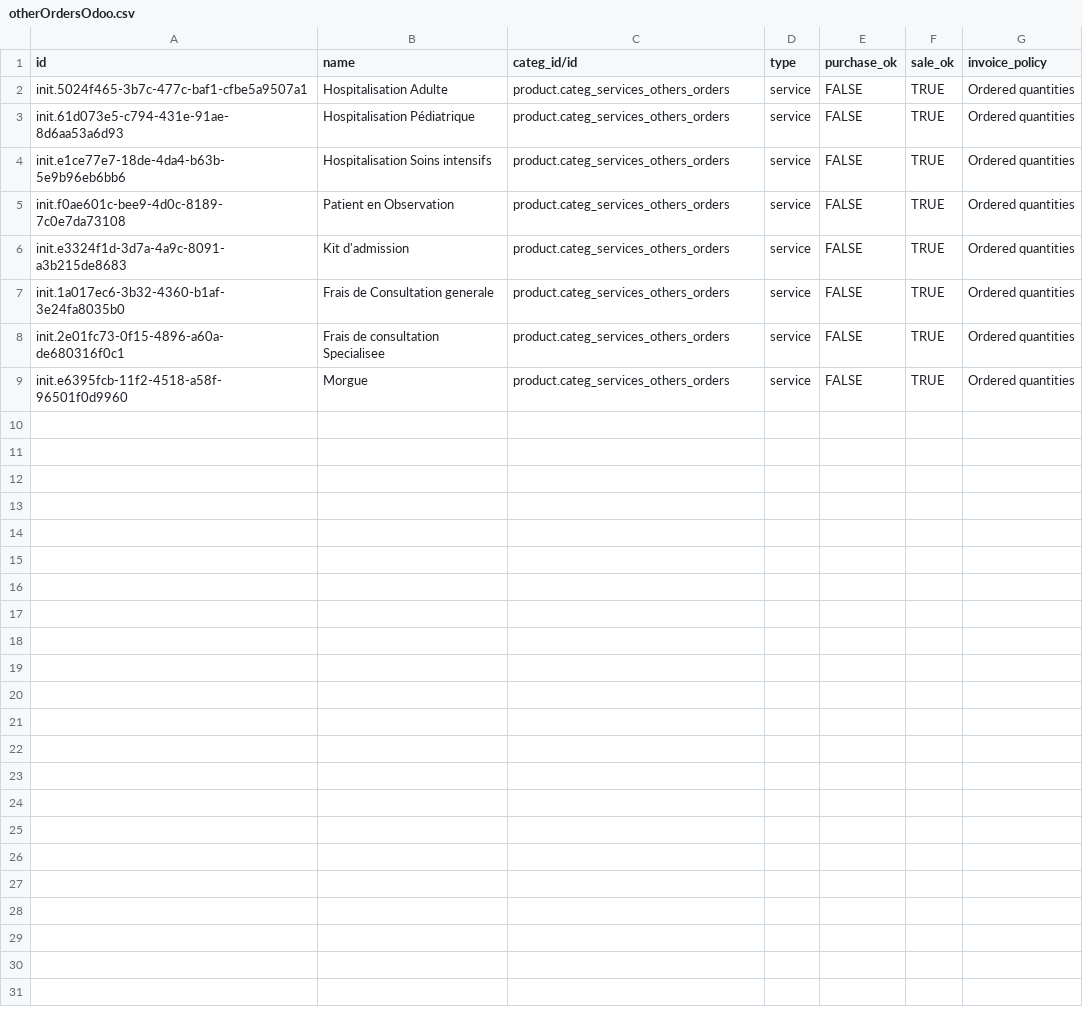
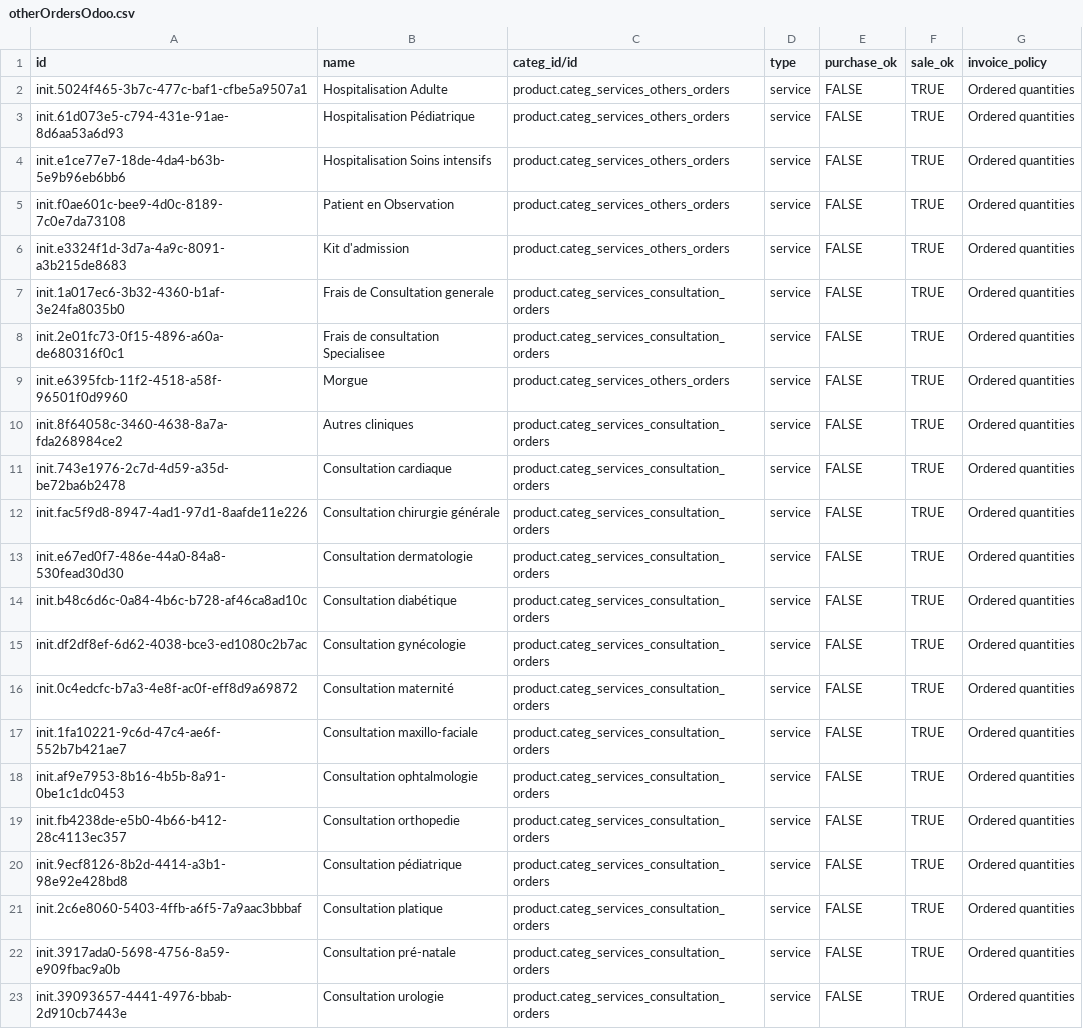
Before and after one commit to nuhuhmutebi/odoo-config-hsc, a CSV file: configuration/product_variant/otherOrdersOdoo.csv, drawn as a sheet.

Commit message:
HSC-106: Add dental and consultation services (#53)

```diff
--- a/configuration/product_variant/otherOrdersOdoo.csv
+++ b/configuration/product_variant/otherOrdersOdoo.csv
@@ -6,4 +6,18 @@ init.f0ae601c-bee9-4d0c-8189-7c0e7da73108,Patient en Observation,product.categ_s
 init.e3324f1d-3d7a-4a9c-8091-a3b215de8683,Kit d'admission,product.categ_services_others_orders,service,FALSE,TRUE,Ordered quantities
-init.1a017ec6-3b32-4360-b1af-3e24fa8035b0,Frais de Consultation generale,product.categ_services_others_orders,service,FALSE,TRUE,Ordered quantities
-init.2e01fc73-0f15-4896-a60a-de680316f0c1,Frais de consultation Specialisee,product.categ_services_others_orders,service,FALSE,TRUE,Ordered quantities
+init.1a017ec6-3b32-4360-b1af-3e24fa8035b0,Frais de Consultation generale,product.categ_services_consultation_orders,service,FALSE,TRUE,Ordered quantities
+init.2e01fc73-0f15-4896-a60a-de680316f0c1,Frais de consultation Specialisee,product.categ_services_consultation_orders,service,FALSE,TRUE,Ordered quantities
 init.e6395fcb-11f2-4518-a58f-96501f0d9960,Morgue,product.categ_services_others_orders,service,FALSE,TRUE,Ordered quantities
+init.8f64058c-3460-4638-8a7a-fda268984ce2,Autres cliniques,product.categ_services_consultation_orders,service,FALSE,TRUE,Ordered quantities
+init.743e1976-2c7d-4d59-a35d-be72ba6b2478,Consultation cardiaque,product.categ_services_consultation_orders,service,FALSE,TRUE,Ordered quantities
+init.fac5f9d8-8947-4ad1-97d1-8aafde11e226,Consultation chirurgie générale,product.categ_services_consultation_orders,service,FALSE,TRUE,Ordered quantities
+init.e67ed0f7-486e-44a0-84a8-530fead30d30,Consultation dermatologie,product.categ_services_consultation_orders,service,FALSE,TRUE,Ordered quantities
+init.b48c6d6c-0a84-4b6c-b728-af46ca8ad10c,Consultation diabétique,product.categ_services_consultation_orders,service,FALSE,TRUE,Ordered quantities
+init.df2df8ef-6d62-4038-bce3-ed1080c2b7ac,Consultation gynécologie,product.categ_services_consultation_orders,service,FALSE,TRUE,Ordered quantities
+init.0c4edcfc-b7a3-4e8f-ac0f-eff8d9a69872,Consultation maternité,product.categ_services_consultation_orders,service,FALSE,TRUE,Ordered quantities
+init.1fa10221-9c6d-47c4-ae6f-552b7b421ae7,Consultation maxillo-faciale,product.categ_services_consultation_orders,service,FALSE,TRUE,Ordered quantities
+init.af9e7953-8b16-4b5b-8a91-0be1c1dc0453,Consultation ophtalmologie,product.categ_services_consultation_orders,service,FALSE,TRUE,Ordered quantities
+init.fb4238de-e5b0-4b66-b412-28c4113ec357,Consultation orthopedie,product.categ_services_consultation_orders,service,FALSE,TRUE,Ordered quantities
+init.9ecf8126-8b2d-4414-a3b1-98e92e428bd8,Consultation pédiatrique,product.categ_services_consultation_orders,service,FALSE,TRUE,Ordered quantities
+init.2c6e8060-5403-4ffb-a6f5-7a9aac3bbbaf,Consultation platique,product.categ_services_consultation_orders,service,FALSE,TRUE,Ordered quantities
+init.3917ada0-5698-4756-8a59-e909fbac9a0b,Consultation pré-natale,product.categ_services_consultation_orders,service,FALSE,TRUE,Ordered quantities
+init.39093657-4441-4976-bbab-2d910cb7443e,Consultation urologie,product.categ_services_consultation_orders,service,FALSE,TRUE,Ordered quantities
```
Also changed, not shown: 1 other file.
